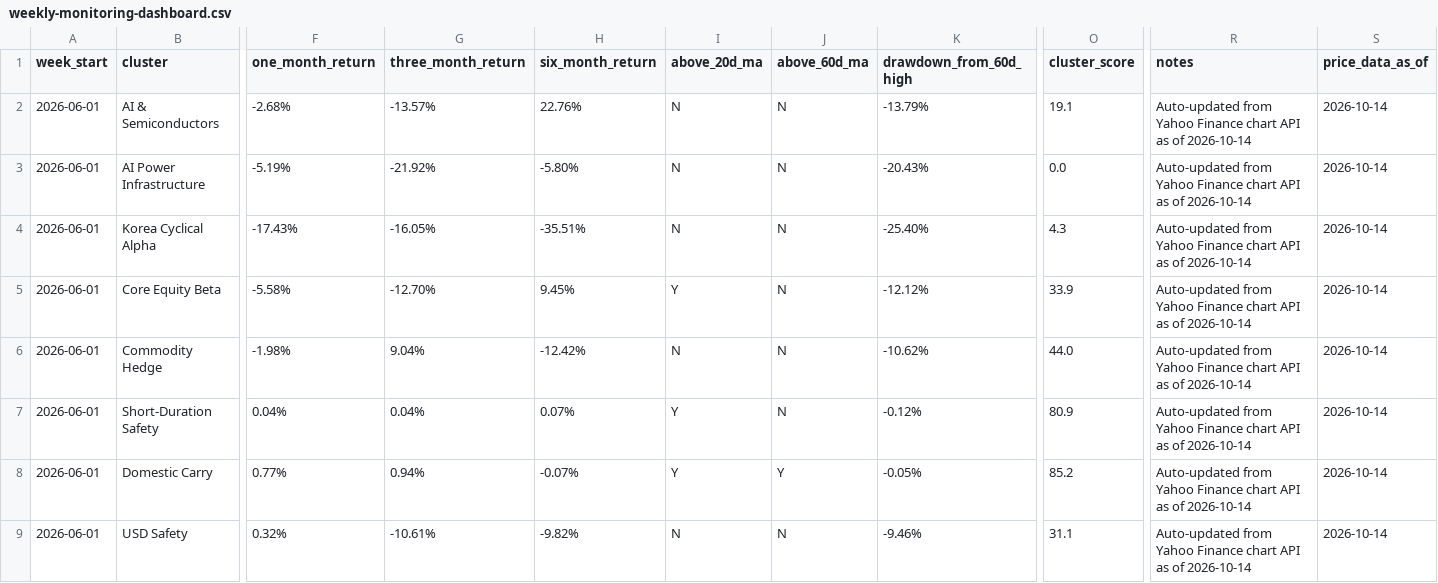
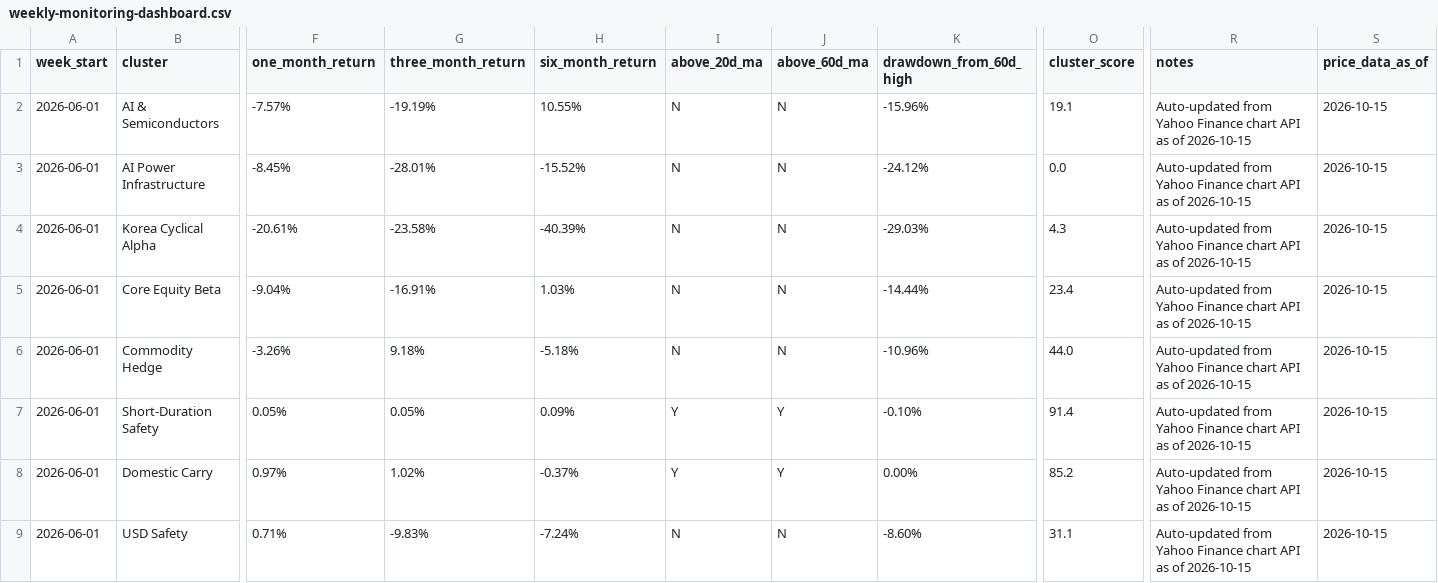
Before and after one commit to 2ynnso/DB-GAPs-EMP-strategy, a CSV file: framework/weekly-monitoring-dashboard.csv, drawn as a sheet; only a part is shown, gaps mark what is left out; the diff names each change by its address in the sheet, - before the commit and + after, or states it on an @@ line.

```diff
--- a/framework/weekly-monitoring-dashboard.csv
+++ b/framework/weekly-monitoring-dashboard.csv
-F2 (one_month_return): -2.68%
+F2 (one_month_return): -7.57%
-G2 (three_month_return): -13.57%
+G2 (three_month_return): -19.19%
-H2 (six_month_return): 22.76%
+H2 (six_month_return): 10.55%
-K2 (drawdown_from_60d_high): -13.79%
+K2 (drawdown_from_60d_high): -15.96%
-R2:R9 (notes): …as of 2026-10-14
+R2:R9 (notes): …as of 2026-10-15
-S2:S9 (price_data_as_of): 2026-10-14
+S2:S9 (price_data_as_of): 2026-10-15
-F3 (one_month_return): -5.19%
+F3 (one_month_return): -8.45%
-G3 (three_month_return): -21.92%
+G3 (three_month_return): -28.01%
-H3 (six_month_return): -5.80%
+H3 (six_month_return): -15.52%
-K3 (drawdown_from_60d_high): -20.43%
+K3 (drawdown_from_60d_high): -24.12%
-F4 (one_month_return): -17.43%
+F4 (one_month_return): -20.61%
-G4 (three_month_return): -16.05%
+G4 (three_month_return): -23.58%
-H4 (six_month_return): -35.51%
+H4 (six_month_return): -40.39%
-K4 (drawdown_from_60d_high): -25.40%
+K4 (drawdown_from_60d_high): -29.03%
-F5 (one_month_return): -5.58%
+F5 (one_month_return): -9.04%
-G5 (three_month_return): -12.70%
+G5 (three_month_return): -16.91%
-H5 (six_month_return): 9.45%
+H5 (six_month_return): 1.03%
-I5 (above_20d_ma): Y
+I5 (above_20d_ma): N
-K5 (drawdown_from_60d_high): -12.12%
+K5 (drawdown_from_60d_high): -14.44%
-O5 (cluster_score): 33.9
+O5 (cluster_score): 23.4
-F6 (one_month_return): -1.98%
+F6 (one_month_return): -3.26%
-G6 (three_month_return): 9.04%
+G6 (three_month_return): 9.18%
-H6 (six_month_return): -12.42%
+H6 (six_month_return): -5.18%
-K6 (drawdown_from_60d_high): -10.62%
+K6 (drawdown_from_60d_high): -10.96%
-F7 (one_month_return): 0.04%
+F7 (one_month_return): 0.05%
-G7 (three_month_return): 0.04%
+G7 (three_month_return): 0.05%
-H7 (six_month_return): 0.07%
+H7 (six_month_return): 0.09%
-J7 (above_60d_ma): N
+J7 (above_60d_ma): Y
-K7 (drawdown_from_60d_high): -0.12%
+K7 (drawdown_from_60d_high): -0.10%
-O7 (cluster_score): 80.9
+O7 (cluster_score): 91.4
-F8 (one_month_return): 0.77%
+F8 (one_month_return): 0.97%
-G8 (three_month_return): 0.94%
+G8 (three_month_return): 1.02%
-H8 (six_month_return): -0.07%
+H8 (six_month_return): -0.37%
-K8 (drawdown_from_60d_high): -0.05%
+K8 (drawdown_from_60d_high): 0.00%
-F9 (one_month_return): 0.32%
+F9 (one_month_return): 0.71%
-G9 (three_month_return): -10.61%
+G9 (three_month_return): -9.83%
-H9 (six_month_return): -9.82%
+H9 (six_month_return): -7.24%
-K9 (drawdown_from_60d_high): -9.46%
+K9 (drawdown_from_60d_high): -8.60%
```
Also changed, not shown: framework/equity-momentum.csv.
